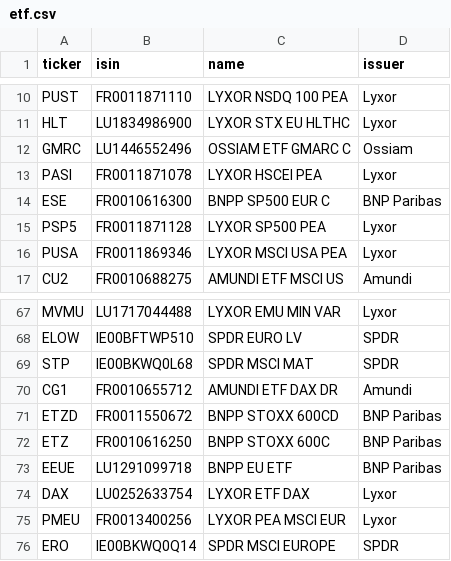
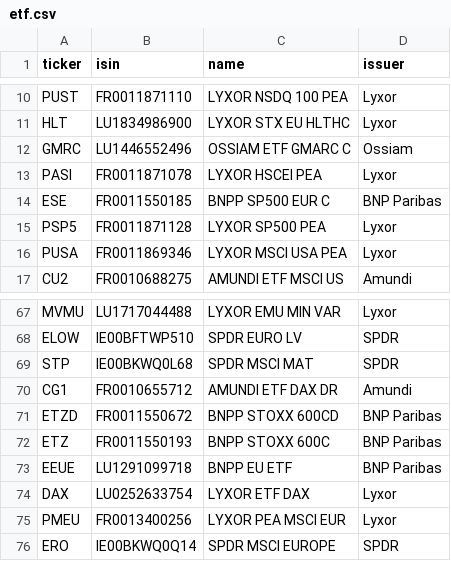
Before and after one commit to qlefevre/ippea, a CSV file: data/etf.csv, drawn as a sheet; only a part is shown, gaps mark what is left out.

```diff
--- a/data/etf.csv
+++ b/data/etf.csv
@@ -13,3 +13,3 @@ GMRC;LU1446552496;OSSIAM ETF GMARC C;Ossiam
 PASI;FR0011871078;LYXOR HSCEI PEA;Lyxor
-ESE;FR0010616300;BNPP SP500 EUR C;BNP Paribas
+ESE;FR0011550185;BNPP SP500 EUR C;BNP Paribas
 PSP5;FR0011871128;LYXOR SP500 PEA;Lyxor
@@ -71,3 +71,3 @@ CG1;FR0010655712;AMUNDI ETF DAX DR;Amundi
 ETZD;FR0011550672;BNPP STOXX 600CD;BNP Paribas
-ETZ;FR0010616250;BNPP STOXX 600C;BNP Paribas
+ETZ;FR0011550193;BNPP STOXX 600C;BNP Paribas
 EEUE;LU1291099718;BNPP EU ETF;BNP Paribas
```
Also changed, not shown: data/tickers.csv, 5 other files.
